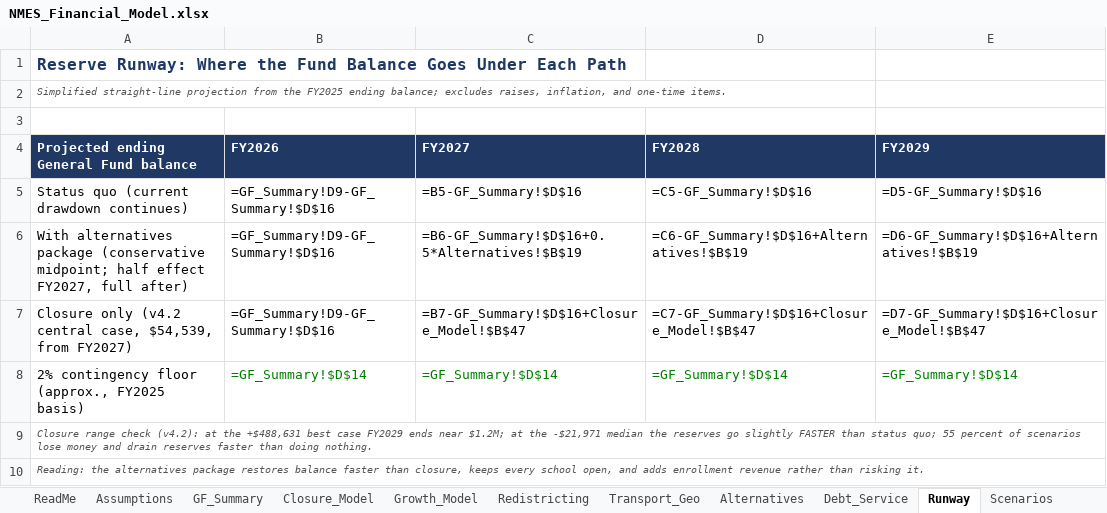
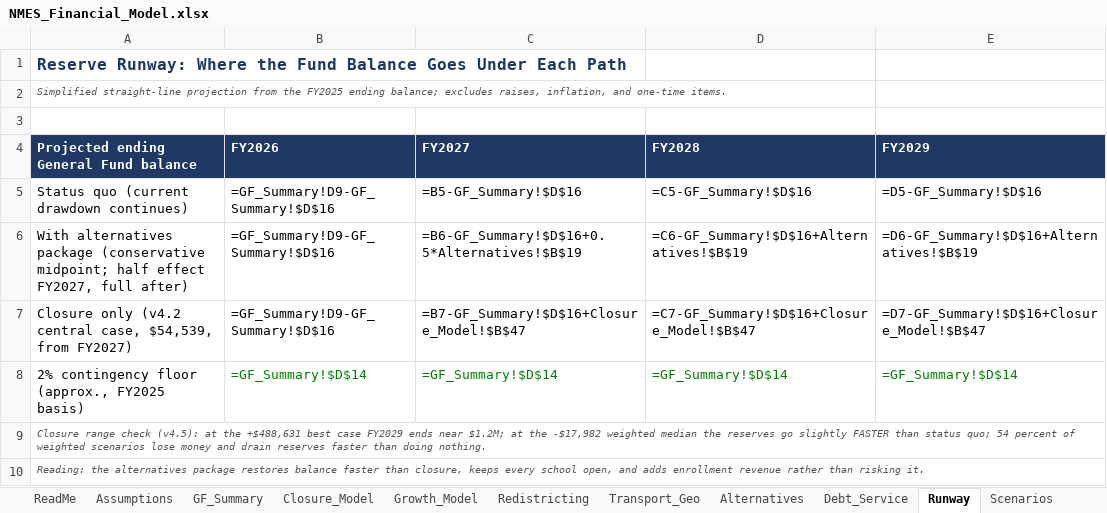
Before and after one commit to ryanuspsagm/SaveNMES, an Excel workbook: NMES_Financial_Model.xlsx, sheet Runway, drawn as a sheet; values as stored, in another font and other column widths than the file's, no borders; formulas without a stored value are shown as written; the diff names each change by its address in the sheet, - before the commit and + after, or states it on an @@ line.

```diff
--- a/NMES_Financial_Model.xlsx (sheet Runway)
+++ b/NMES_Financial_Model.xlsx (sheet Runway)
-A9: …range check (v4.2): at the +$488,631 best case FY2029 ends near $1.2M; at the -$21,971 median the reserves go slightly FASTER than status quo; 55 percent of scenarios lose…
+A9: …range check (v4.5): at the +$488,631 best case FY2029 ends near $1.2M; at the -$17,982 weighted median the reserves go slightly FASTER than status quo; 54 percent of weighted scenarios lose…
```
Also changed, not shown: sheet Debt_Service, sheet Closure_Model, 15 other files.
